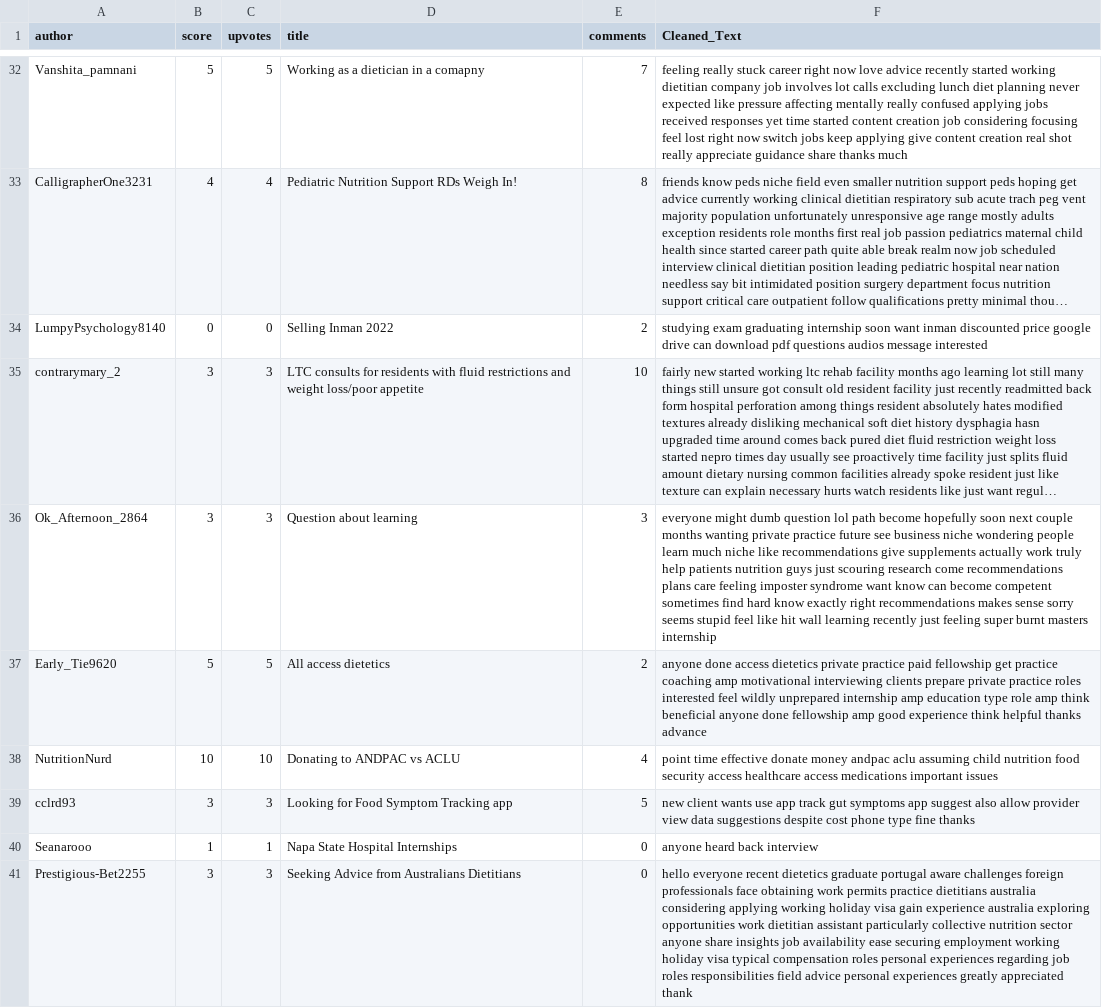
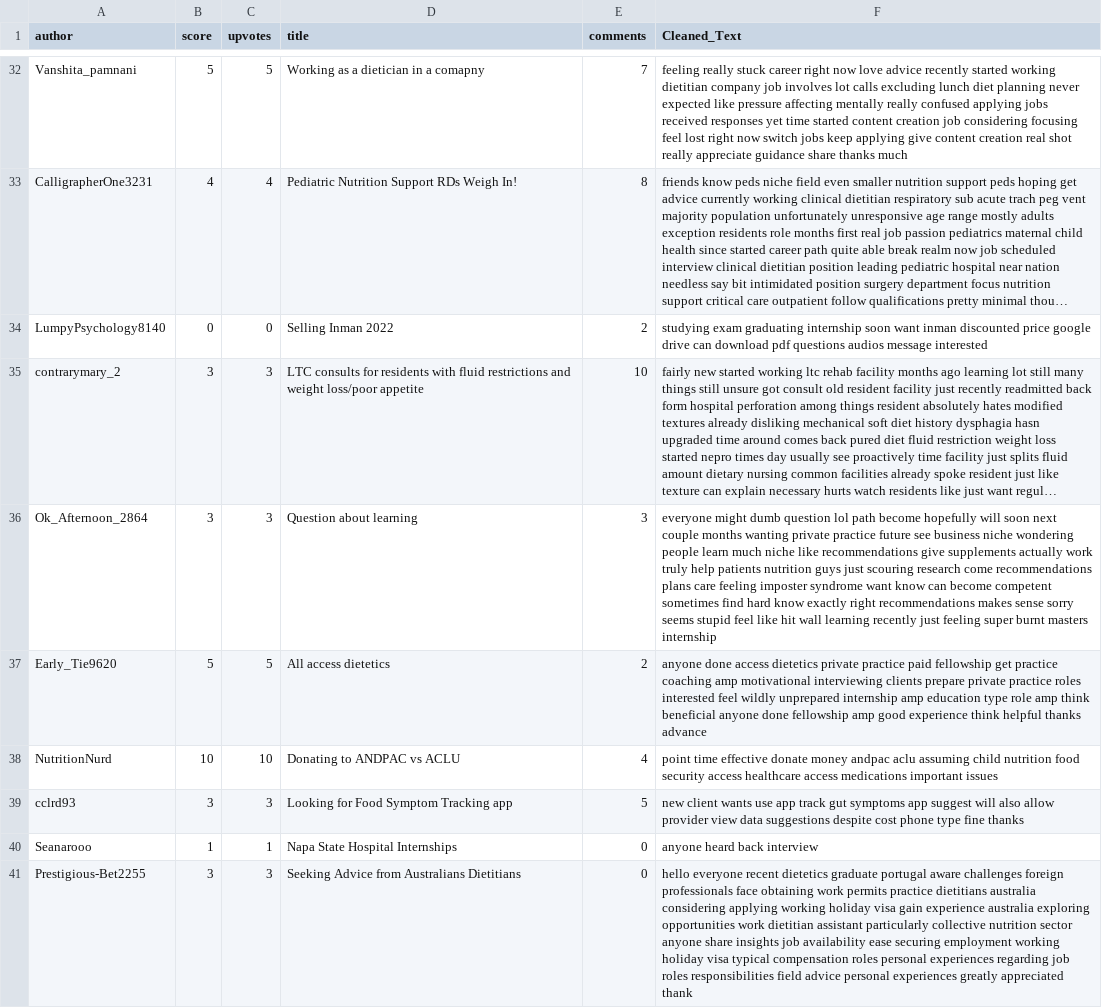
Before and after one commit to AngCap7/Esame_TextMining, a CSV file: nutrition_threads_cleaned.csv, drawn as a sheet; only a part is shown, gaps mark what is left out; long unchanged cells end in …; the diff covers the shown part only; the diff names each change by its address in the sheet, - before the commit and + after, or states it on an @@ line.

```diff
--- a/nutrition_threads_cleaned.csv
+++ b/nutrition_threads_cleaned.csv
-F36 (Cleaned_Text): …become hopefully soon next…
+F36 (Cleaned_Text): …become hopefully will soon next…
-F39 (Cleaned_Text): …app suggest also allow…
+F39 (Cleaned_Text): …app suggest will also allow…
```
Also changed, not shown: 45 edited cells elsewhere in this file, edges_df_threads.csv, nutrition_comments_cleaned.csv, 1 other file.
